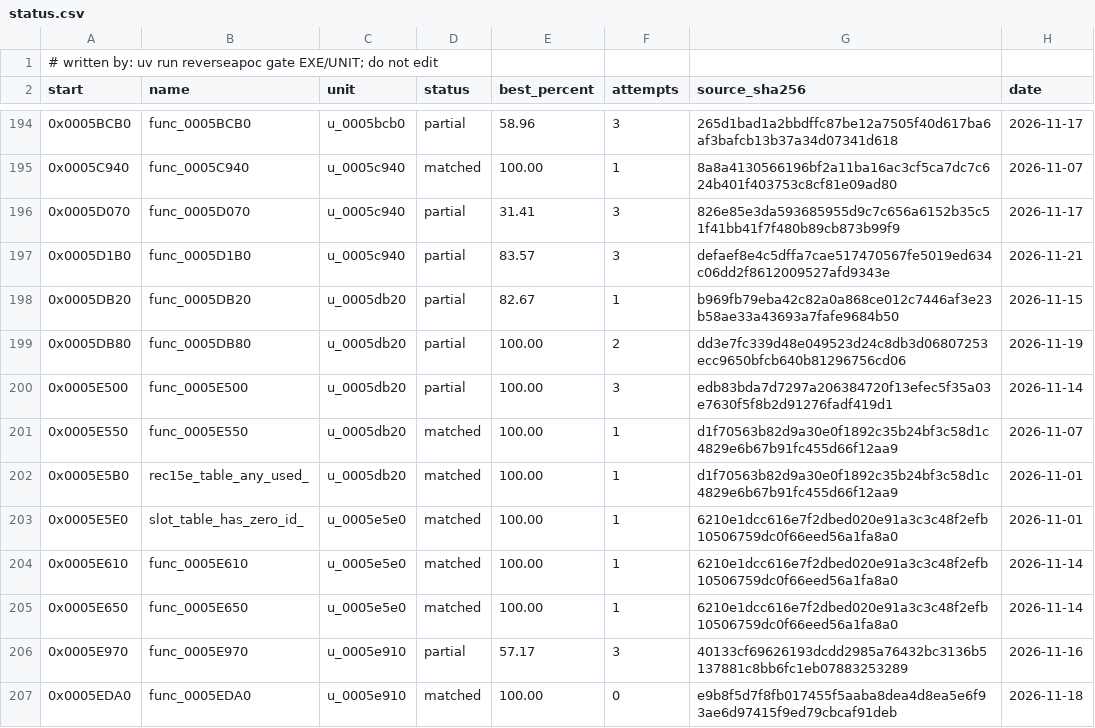
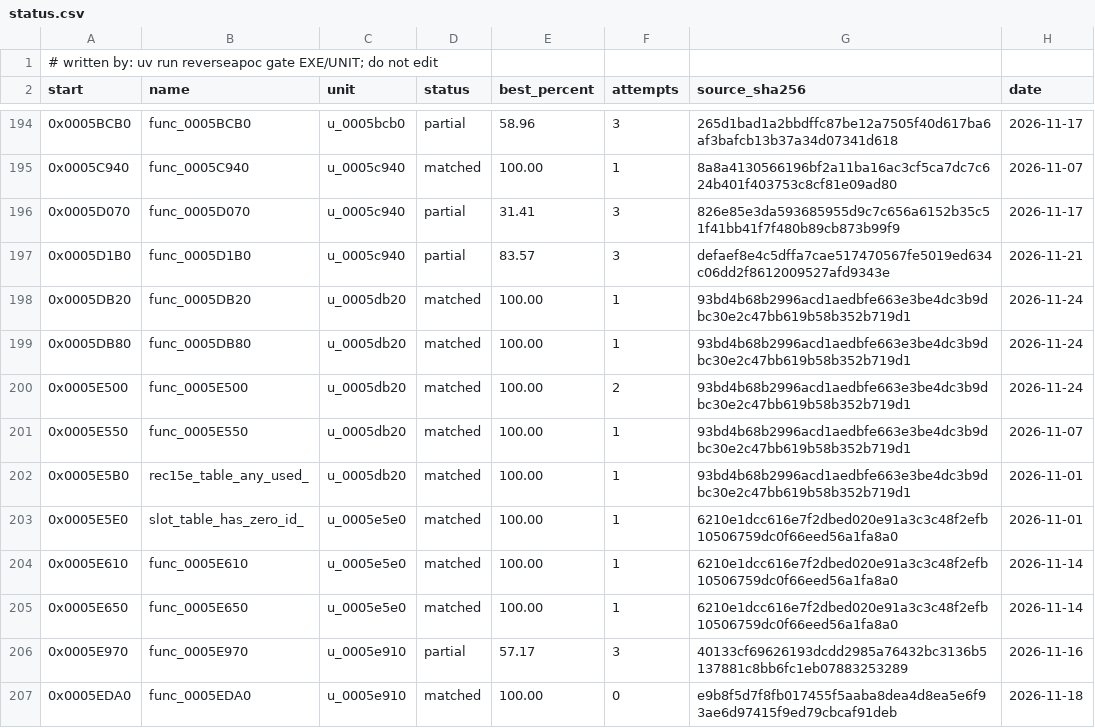
Before and after one commit to ayrtondenner/ReverseApoc, a CSV file: config/ufo2p/status.csv, drawn as a sheet; only a part is shown, gaps mark what is left out.

```diff
--- a/config/ufo2p/status.csv
+++ b/config/ufo2p/status.csv
@@ -197,7 +197,7 @@ start,name,unit,status,best_percent,attempts,source_sha256,date
 0x0005D1B0,func_0005D1B0,u_0005c940,partial,83.57,3,defaef8e4c5dffa7cae517470567fe5019ed634c06dd2f8612009527afd9343e,2026-11-21
-0x0005DB20,func_0005DB20,u_0005db20,partial,82.67,1,b969fb79eba42c82a0a868ce012c7446af3e23b58ae33a43693a7fafe9684b50,2026-11-15
-0x0005DB80,func_0005DB80,u_0005db20,partial,100.00,2,dd3e7fc339d48e049523d24c8db3d06807253ecc9650bfcb640b81296756cd06,2026-11-19
-0x0005E500,func_0005E500,u_0005db20,partial,100.00,3,edb83bda7d7297a206384720f13efec5f35a03e7630f5f8b2d91276fadf419d1,2026-11-14
-0x0005E550,func_0005E550,u_0005db20,matched,100.00,1,d1f70563b82d9a30e0f1892c35b24bf3c58d1c4829e6b67b91fc455d66f12aa9,2026-11-07
-0x0005E5B0,rec15e_table_any_used_,u_0005db20,matched,100.00,1,d1f70563b82d9a30e0f1892c35b24bf3c58d1c4829e6b67b91fc455d66f12aa9,2026-11-01
+0x0005DB20,func_0005DB20,u_0005db20,matched,100.00,1,93bd4b68b2996acd1aedbfe663e3be4dc3b9dbc30e2c47bb619b58b352b719d1,2026-11-24
+0x0005DB80,func_0005DB80,u_0005db20,matched,100.00,1,93bd4b68b2996acd1aedbfe663e3be4dc3b9dbc30e2c47bb619b58b352b719d1,2026-11-24
+0x0005E500,func_0005E500,u_0005db20,matched,100.00,2,93bd4b68b2996acd1aedbfe663e3be4dc3b9dbc30e2c47bb619b58b352b719d1,2026-11-24
+0x0005E550,func_0005E550,u_0005db20,matched,100.00,1,93bd4b68b2996acd1aedbfe663e3be4dc3b9dbc30e2c47bb619b58b352b719d1,2026-11-07
+0x0005E5B0,rec15e_table_any_used_,u_0005db20,matched,100.00,1,93bd4b68b2996acd1aedbfe663e3be4dc3b9dbc30e2c47bb619b58b352b719d1,2026-11-01
 0x0005E5E0,slot_table_has_zero_id_,u_0005e5e0,matched,100.00,1,6210e1dcc616e7f2dbed020e91a3c3c48f2efb10506759dc0f66eed56a1fa8a0,2026-11-01
```
Also changed, not shown: 5 other files.
